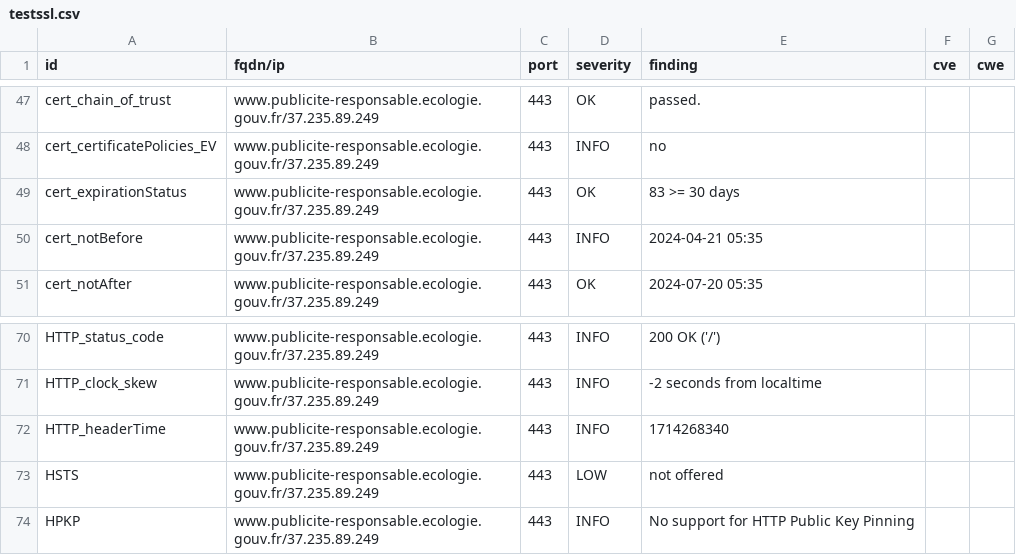
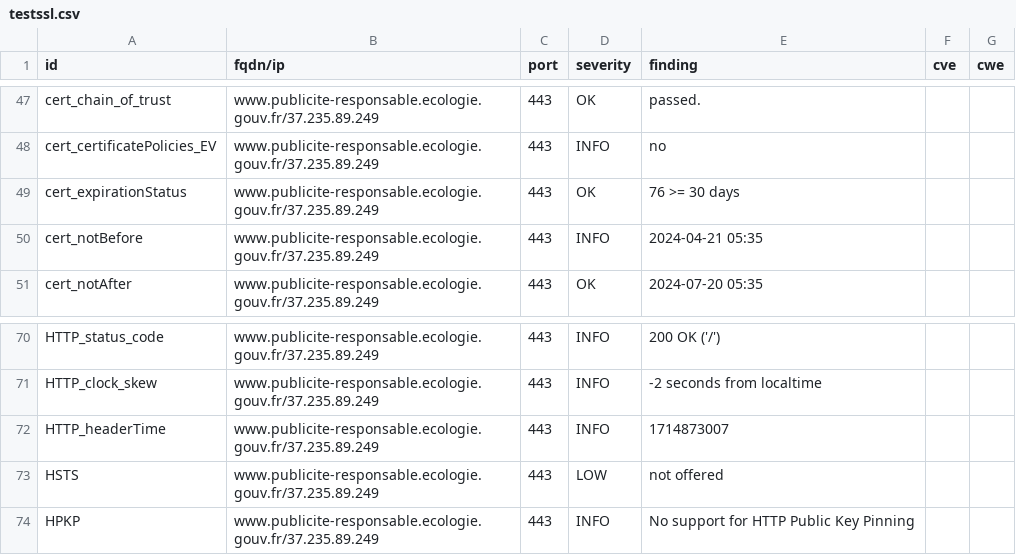
Before and after one commit to MTES-MCT/CGDD-BUN, a CSV file: results/aHR0cHM6Ly93d3cucHVibGljaXRlLXJlc3BvbnNhYmxlLmVjb2xvZ2llLmdvdXYuZnI=/testssl.csv, drawn as a sheet; only a part is shown, gaps mark what is left out.

```diff
--- a/results/aHR0cHM6Ly93d3cucHVibGljaXRlLXJlc3BvbnNhYmxlLmVjb2xvZ2llLmdvdXYuZnI=/testssl.csv
+++ b/results/aHR0cHM6Ly93d3cucHVibGljaXRlLXJlc3BvbnNhYmxlLmVjb2xvZ2llLmdvdXYuZnI=/testssl.csv
@@ -48,3 +48,3 @@
 "cert_certificatePolicies_EV","www.publicite-responsable.ecologie.gouv.fr/37.235.89.249","443","INFO","no","",""
-"cert_expirationStatus","www.publicite-responsable.ecologie.gouv.fr/37.235.89.249","443","OK","83 >= 30 days","",""
+"cert_expirationStatus","www.publicite-responsable.ecologie.gouv.fr/37.235.89.249","443","OK","76 >= 30 days","",""
 "cert_notBefore","www.publicite-responsable.ecologie.gouv.fr/37.235.89.249","443","INFO","2024-04-21 05:35","",""
@@ -71,3 +71,3 @@
 "HTTP_clock_skew","www.publicite-responsable.ecologie.gouv.fr/37.235.89.249","443","INFO","-2 seconds from localtime","",""
-"HTTP_headerTime","www.publicite-responsable.ecologie.gouv.fr/37.235.89.249","443","INFO","1714268340","",""
+"HTTP_headerTime","www.publicite-responsable.ecologie.gouv.fr/37.235.89.249","443","INFO","1714873007","",""
 "HSTS","www.publicite-responsable.ecologie.gouv.fr/37.235.89.249","443","LOW","not offered","",""
```
Also changed, not shown: 8 other files.
